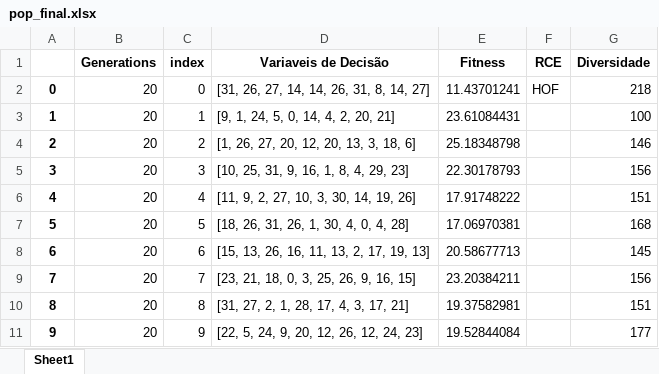
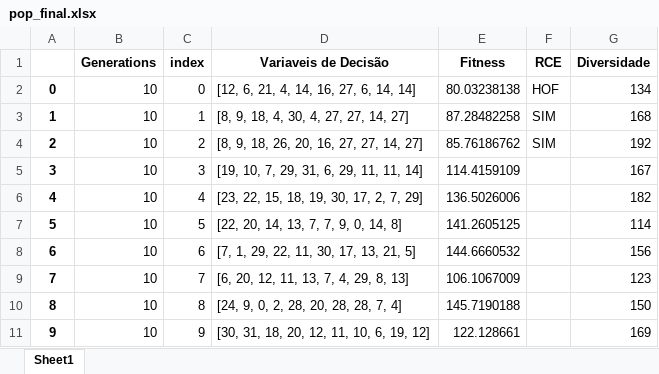
Before and after one commit to PedroVic12/Repopulation-With-Elite-Set, an Excel workbook: src/output/pop_final.xlsx, sheet Sheet1, drawn as a sheet; values as stored, in another font and other column widths than the file's, no borders; the diff names each change by its address in the sheet, - before the commit and + after, or states it on an @@ line.

```diff
--- a/src/output/pop_final.xlsx (sheet Sheet1)
+++ b/src/output/pop_final.xlsx (sheet Sheet1)
-B2:B11 (Generations): 20
+B2:B11 (Generations): 10
-D2 (Variaveis de Decisão): [31, 26, 27, 14, 14, 26, 31, 8, 14, 27]
+D2 (Variaveis de Decisão): [12, 6, 21, 4, 14, 16, 27, 6, 14, 14]
-E2 (Fitness): 11.43701241
+E2 (Fitness): 80.03238138
-G2 (Diversidade): 218
+G2 (Diversidade): 134
-D3 (Variaveis de Decisão): [9, 1, 24, 5, 0, 14, 4, 2, 20, 21]
+D3 (Variaveis de Decisão): [8, 9, 18, 4, 30, 4, 27, 27, 14, 27]
-E3 (Fitness): 23.61084431
+E3 (Fitness): 87.28482258
-F3:F4 (RCE): (empty)
+F3:F4 (RCE): SIM
-G3 (Diversidade): 100
+G3 (Diversidade): 168
-D4 (Variaveis de Decisão): [1, 26, 27, 20, 12, 20, 13, 3, 18, 6]
+D4 (Variaveis de Decisão): [8, 9, 18, 26, 20, 16, 27, 27, 14, 27]
-E4 (Fitness): 25.18348798
+E4 (Fitness): 85.76186762
-G4 (Diversidade): 146
+G4 (Diversidade): 192
-D5 (Variaveis de Decisão): [10, 25, 31, 9, 16, 1, 8, 4, 29, 23]
+D5 (Variaveis de Decisão): [19, 10, 7, 29, 31, 6, 29, 11, 11, 14]
-E5 (Fitness): 22.30178793
+E5 (Fitness): 114.4159109
-G5 (Diversidade): 156
+G5 (Diversidade): 167
-D6 (Variaveis de Decisão): [11, 9, 2, 27, 10, 3, 30, 14, 19, 26]
+D6 (Variaveis de Decisão): [23, 22, 15, 18, 19, 30, 17, 2, 7, 29]
-E6 (Fitness): 17.91748222
+E6 (Fitness): 136.5026006
-G6 (Diversidade): 151
+G6 (Diversidade): 182
-D7 (Variaveis de Decisão): [18, 26, 31, 26, 1, 30, 4, 0, 4, 28]
+D7 (Variaveis de Decisão): [22, 20, 14, 13, 7, 7, 9, 0, 14, 8]
-E7 (Fitness): 17.06970381
+E7 (Fitness): 141.2605125
-G7 (Diversidade): 168
+G7 (Diversidade): 114
-D8 (Variaveis de Decisão): [15, 13, 26, 16, 11, 13, 2, 17, 19, 13]
+D8 (Variaveis de Decisão): [7, 1, 29, 22, 11, 30, 17, 13, 21, 5]
-E8 (Fitness): 20.58677713
+E8 (Fitness): 144.6660532
-G8 (Diversidade): 145
+G8 (Diversidade): 156
-D9 (Variaveis de Decisão): [23, 21, 18, 0, 3, 25, 26, 9, 16, 15]
+D9 (Variaveis de Decisão): [6, 20, 12, 11, 13, 7, 4, 29, 8, 13]
-E9 (Fitness): 23.20384211
+E9 (Fitness): 106.1067009
-G9 (Diversidade): 156
+G9 (Diversidade): 123
-D10 (Variaveis de Decisão): [31, 27, 2, 1, 28, 17, 4, 3, 17, 21]
+D10 (Variaveis de Decisão): [24, 9, 0, 2, 28, 20, 28, 28, 7, 4]
-E10 (Fitness): 19.37582981
+E10 (Fitness): 145.7190188
-G10 (Diversidade): 151
+G10 (Diversidade): 150
-D11 (Variaveis de Decisão): [22, 5, 24, 9, 20, 12, 26, 12, 24, 23]
+D11 (Variaveis de Decisão): [30, 31, 18, 20, 12, 11, 10, 6, 19, 12]
-E11 (Fitness): 19.52844084
+E11 (Fitness): 122.128661
-G11 (Diversidade): 177
+G11 (Diversidade): 169
```
Also changed, not shown: src/output/hash_table.xlsx, 5 other files.
